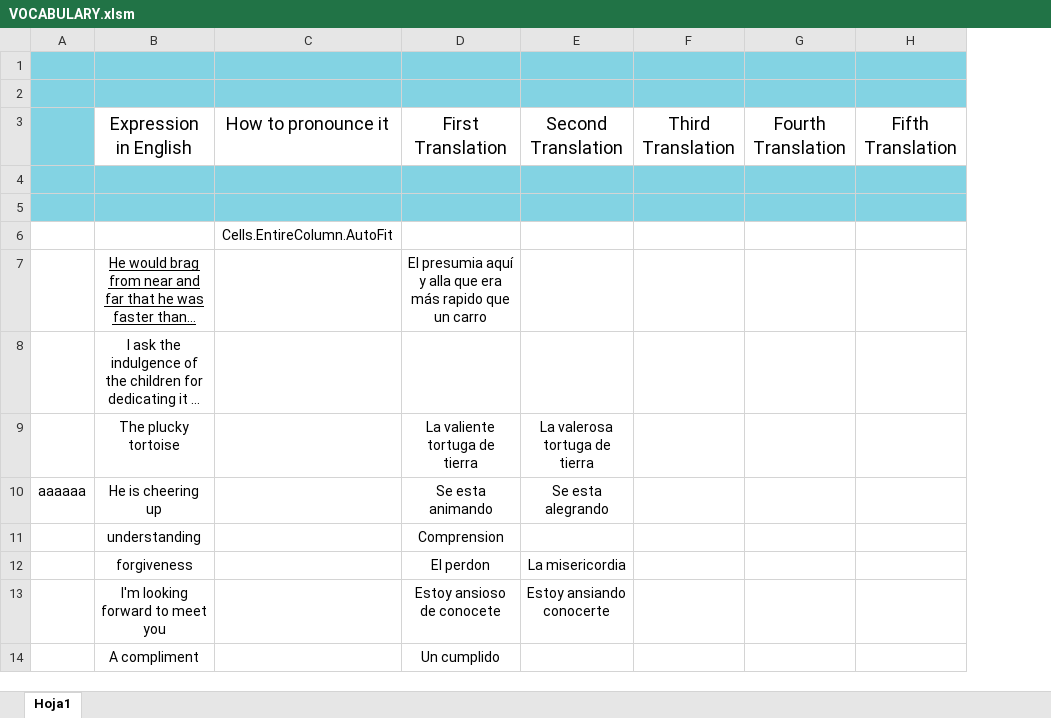
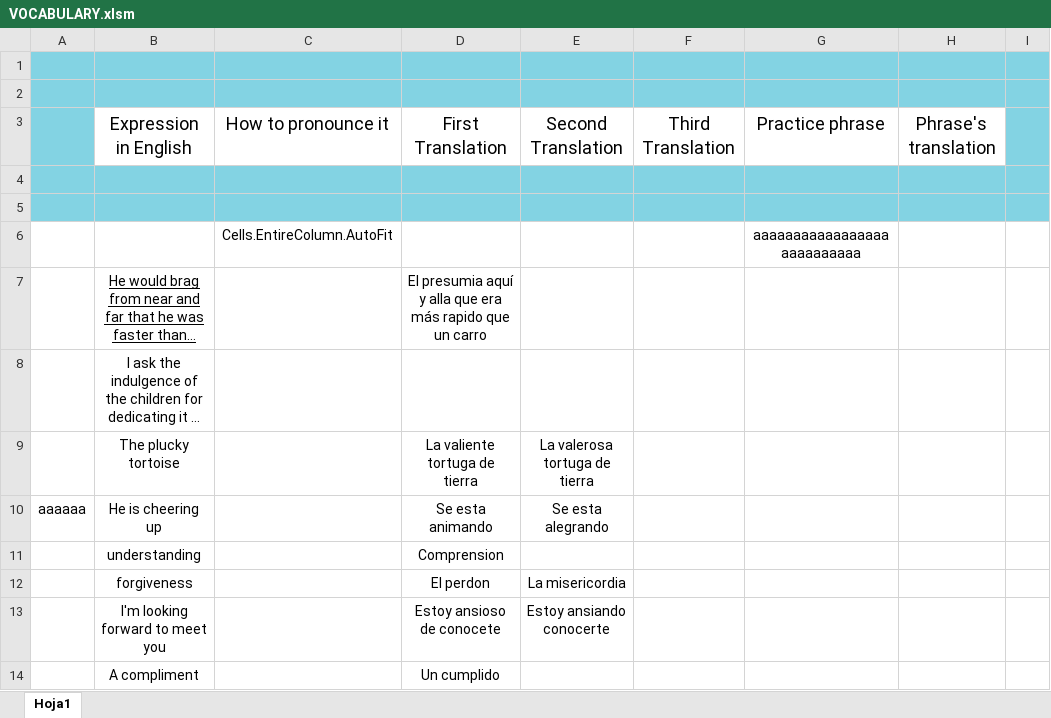
Before and after one commit to Gonther1/ExcelEnglish, an Excel workbook: VOCABULARY.xlsm, sheet Hoja1, drawn as a sheet; only a part is shown; long unchanged cells end in …; values as stored, in another font and other column widths than the file's, no borders; removed rows and columns are numbered as before the commit, all else as after; the diff covers the shown part only; the diff names each change by its address in the sheet, - before the commit and + after, or states it on an @@ line.

Commit message:
Add files via upload

```diff
--- a/VOCABULARY.xlsm (sheet Hoja1)
+++ b/VOCABULARY.xlsm (sheet Hoja1)
-column G, row 3: Fourth Translation
-column H, row 3: Fifth Translation
+column G, rows 3-6: Practice phrase |  |  | aaaaaaaaaaaaaaaaaaaaaaaaaaa
+column H, row 3: Phrase's translation
+column I, empty
```
Also changed, not shown: 41 added rows elsewhere in this sheet.
